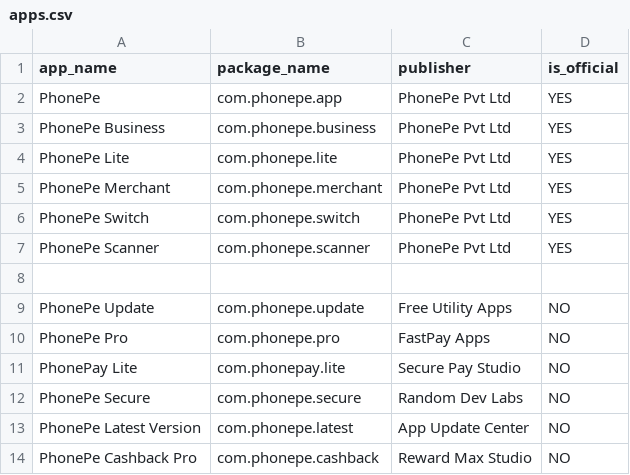
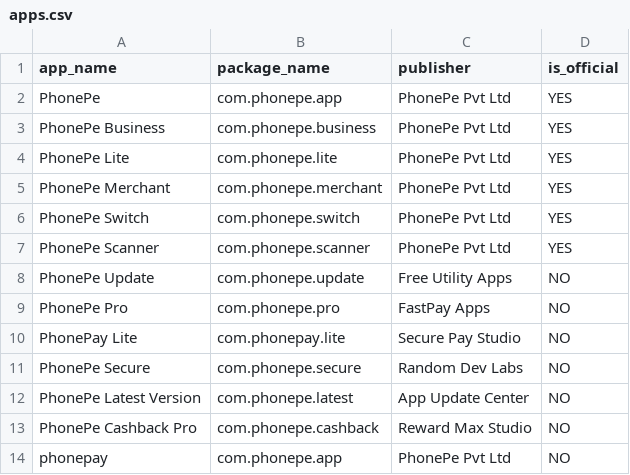
Before and after one commit to KrPIYUSH007/FAKE-APP-DETECTION, a CSV file: data/apps.csv, drawn as a sheet.

```diff
--- a/data/apps.csv
+++ b/data/apps.csv
@@ -7,3 +7,2 @@ PhonePe Switch,com.phonepe.switch,PhonePe Pvt Ltd,YES
 PhonePe Scanner,com.phonepe.scanner,PhonePe Pvt Ltd,YES
-
 PhonePe Update,com.phonepe.update,Free Utility Apps,NO
@@ -14 +13,2 @@ PhonePe Latest Version,com.phonepe.latest,App Update Center,NO
 PhonePe Cashback Pro,com.phonepe.cashback,Reward Max Studio,NO
+phonepay,com.phonepe.app,PhonePe Pvt Ltd,NO
```
Also changed, not shown: output/results.csv, 8 other files.
